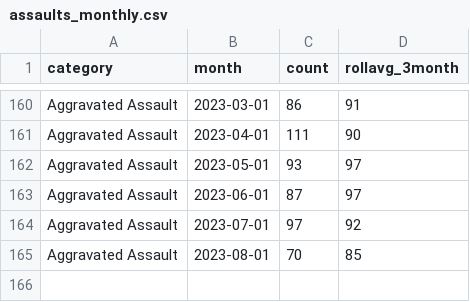
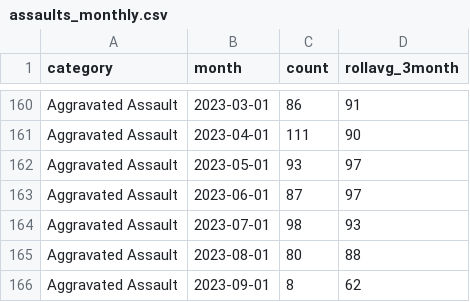
Before and after one commit to abcotvdata/safetytracker_fayetteville, a CSV file: data/output/monthly/assaults_monthly.csv, drawn as a sheet; only a part is shown, gaps mark what is left out.

```diff
--- a/data/output/monthly/assaults_monthly.csv
+++ b/data/output/monthly/assaults_monthly.csv
@@ -163,3 +163,4 @@ Aggravated Assault,2023-05-01,93,97
 Aggravated Assault,2023-06-01,87,97
-Aggravated Assault,2023-07-01,97,92
-Aggravated Assault,2023-08-01,70,85
+Aggravated Assault,2023-07-01,98,93
+Aggravated Assault,2023-08-01,80,88
+Aggravated Assault,2023-09-01,8,62
```
Also changed, not shown: data/output/districts/district_detailed.csv, data/output/monthly/autothefts_monthly.csv, 48 other files.
